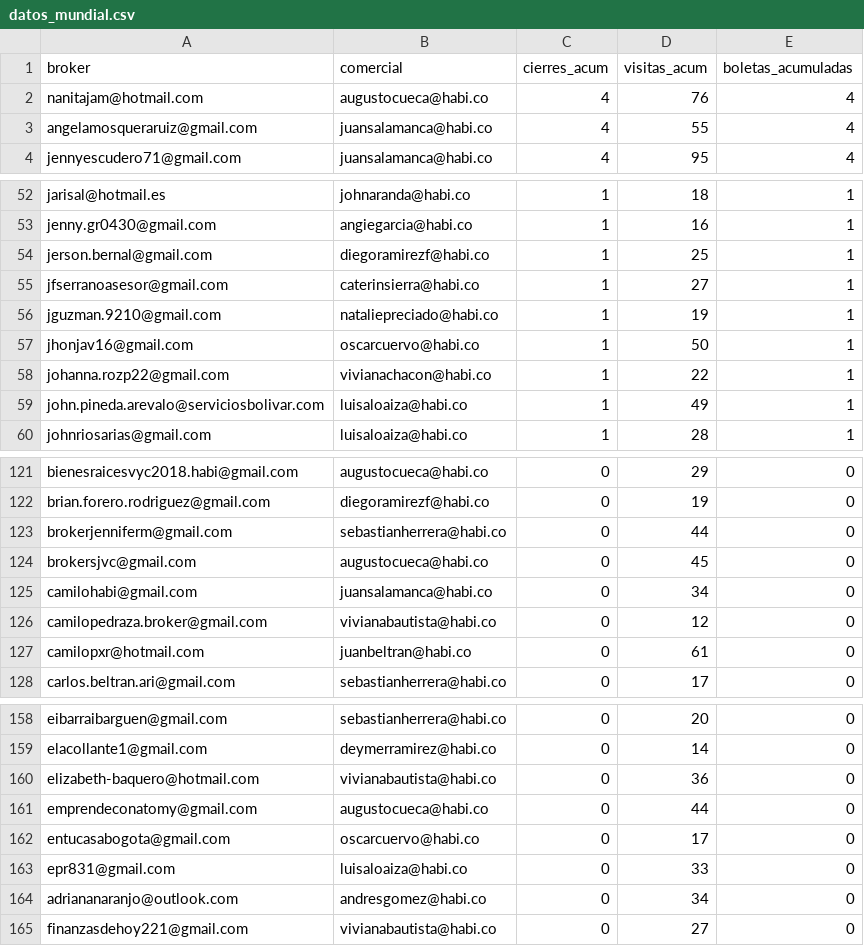
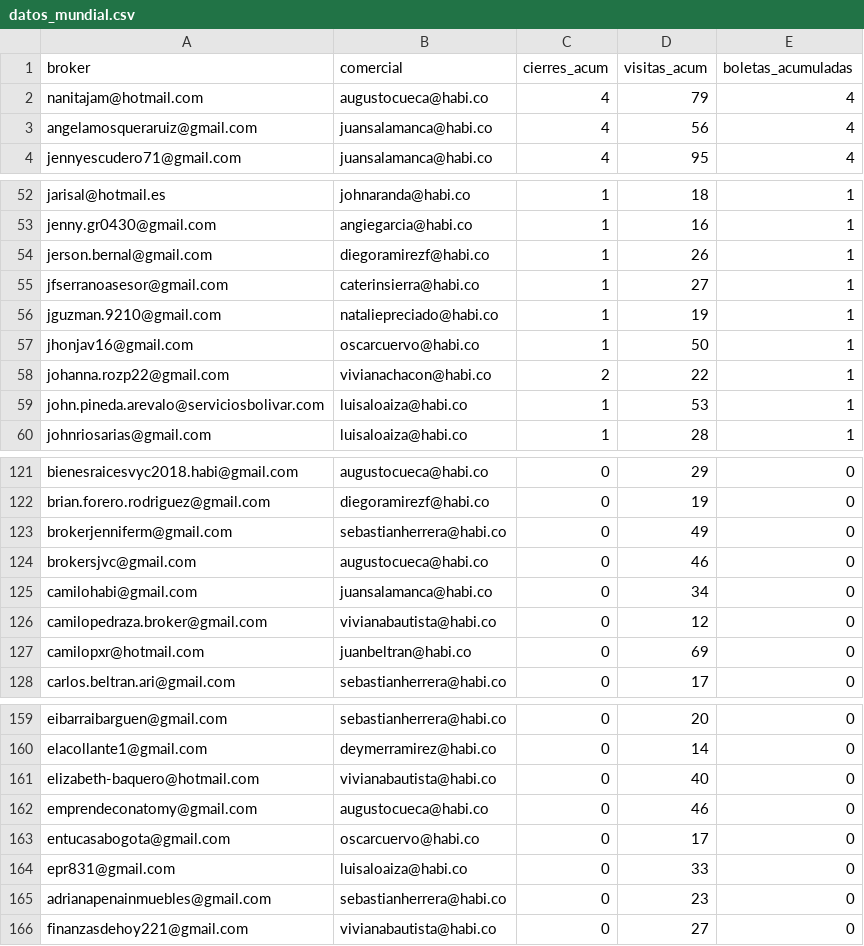
Before and after one commit to lauraarias-droid/BI_buyers_colombia, a CSV file: datos_mundial.csv, drawn as a sheet; only a part is shown, gaps mark what is left out; the diff covers the shown part only.

```diff
--- a/datos_mundial.csv
+++ b/datos_mundial.csv
@@ -1,4 +1,4 @@
 broker,comercial,cierres_acum,visitas_acum,boletas_acumuladas
-nanitajam@hotmail.com,augustocueca@habi.co,4,76,4
-angelamosqueraruiz@gmail.com,juansalamanca@habi.co,4,55,4
+nanitajam@hotmail.com,augustocueca@habi.co,4,79,4
+angelamosqueraruiz@gmail.com,juansalamanca@habi.co,4,56,4
 jennyescudero71@gmail.com,juansalamanca@habi.co,4,95,4
@@ -53,3 +53,3 @@ jarisal@hotmail.es,johnaranda@habi.co,1,18,1
 jenny.gr0430@gmail.com,angiegarcia@habi.co,1,16,1
-jerson.bernal@gmail.com,diegoramirezf@habi.co,1,25,1
+jerson.bernal@gmail.com,diegoramirezf@habi.co,1,26,1
 jfserranoasesor@gmail.com,caterinsierra@habi.co,1,27,1
@@ -57,4 +57,4 @@ jguzman.9210@gmail.com,nataliepreciado@habi.co,1,19,1
 jhonjav16@gmail.com,oscarcuervo@habi.co,1,50,1
-johanna.rozp22@gmail.com,vivianachacon@habi.co,1,22,1
-john.pineda.arevalo@serviciosbolivar.com,luisaloaiza@habi.co,1,49,1
+johanna.rozp22@gmail.com,vivianachacon@habi.co,2,22,1
+john.pineda.arevalo@serviciosbolivar.com,luisaloaiza@habi.co,1,53,1
 johnriosarias@gmail.com,luisaloaiza@habi.co,1,28,1
@@ -122,7 +122,7 @@ bienesraicesvyc2018.habi@gmail.com,augustocueca@habi.co,0,29,0
 brian.forero.rodriguez@gmail.com,diegoramirezf@habi.co,0,19,0
-brokerjenniferm@gmail.com,sebastianherrera@habi.co,0,44,0
-brokersjvc@gmail.com,augustocueca@habi.co,0,45,0
+brokerjenniferm@gmail.com,sebastianherrera@habi.co,0,49,0
+brokersjvc@gmail.com,augustocueca@habi.co,0,46,0
 camilohabi@gmail.com,juansalamanca@habi.co,0,34,0
 camilopedraza.broker@gmail.com,vivianabautista@habi.co,0,12,0
-camilopxr@hotmail.com,juanbeltran@habi.co,0,61,0
+camilopxr@hotmail.com,juanbeltran@habi.co,0,69,0
 carlos.beltran.ari@gmail.com,sebastianherrera@habi.co,0,17,0
@@ -159,7 +160,7 @@ eibarraibarguen@gmail.com,sebastianherrera@habi.co,0,20,0
 elacollante1@gmail.com,deymerramirez@habi.co,0,14,0
-elizabeth-baquero@hotmail.com,vivianabautista@habi.co,0,36,0
-emprendeconatomy@gmail.com,augustocueca@habi.co,0,44,0
+elizabeth-baquero@hotmail.com,vivianabautista@habi.co,0,40,0
+emprendeconatomy@gmail.com,augustocueca@habi.co,0,46,0
 entucasabogota@gmail.com,oscarcuervo@habi.co,0,17,0
 epr831@gmail.com,luisaloaiza@habi.co,0,33,0
-adriananaranjo@outlook.com,andresgomez@habi.co,0,34,0
+adrianapenainmuebles@gmail.com,sebastianherrera@habi.co,0,23,0
 finanzasdehoy221@gmail.com,vivianabautista@habi.co,0,27,0
```
Also changed, not shown: 4 added rows, 2 removed rows, 2 moved rows and 26 edited cells elsewhere in this file.
